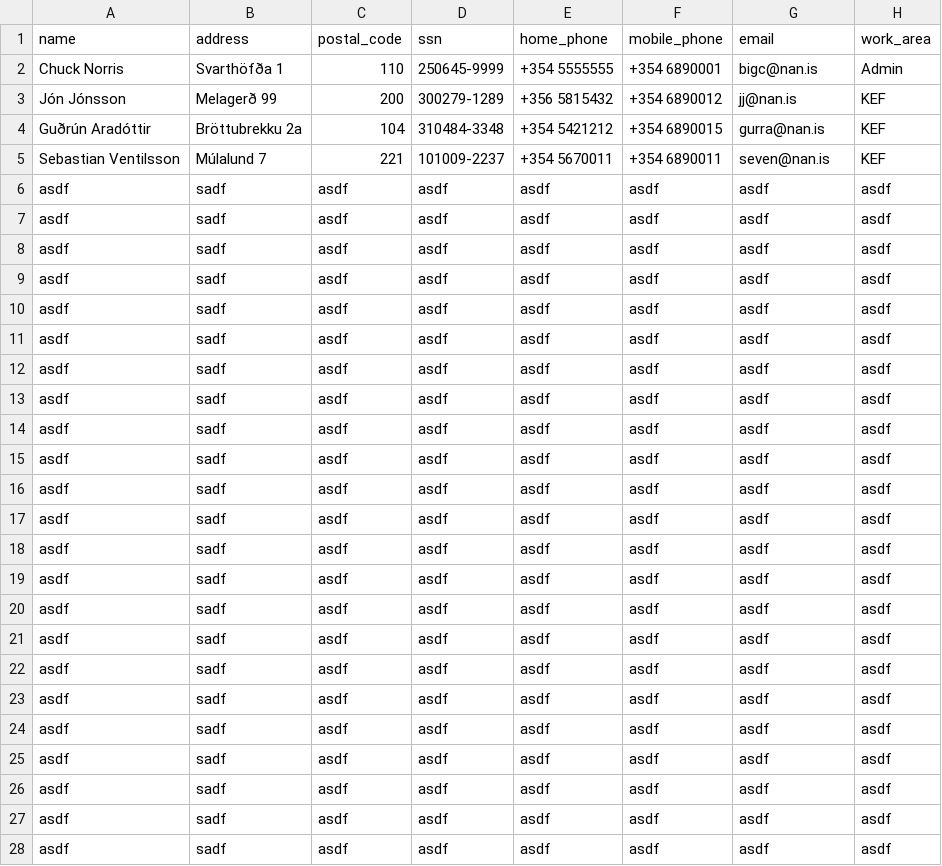
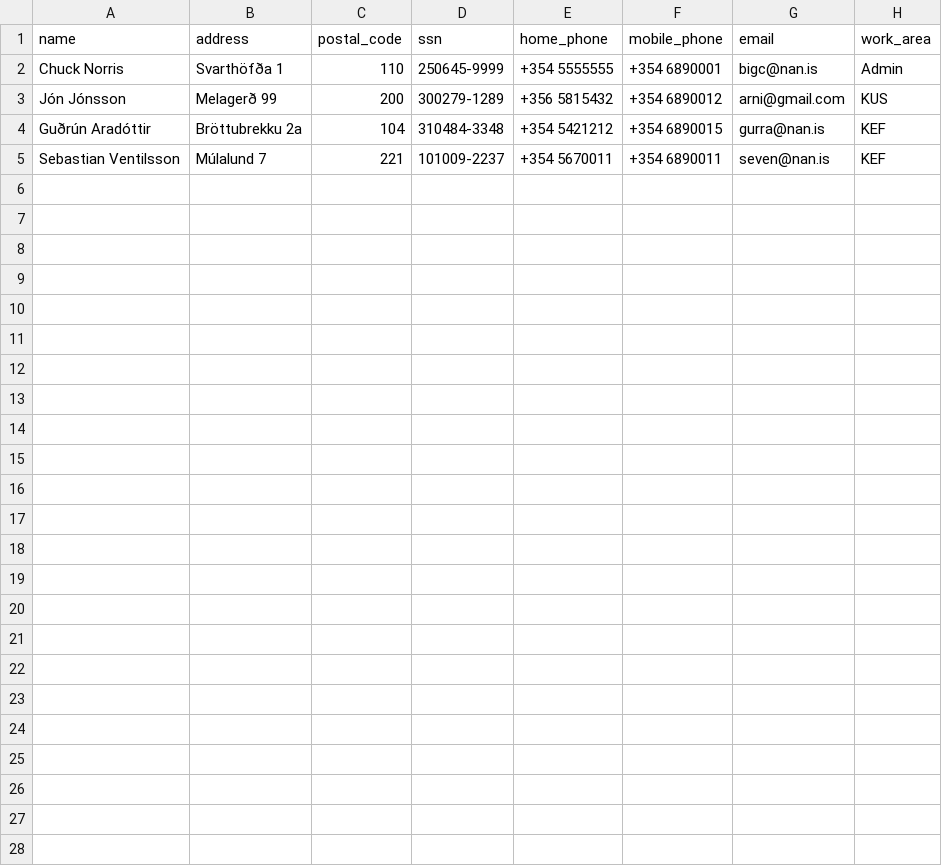
Before and after one commit to ThorRafnar/NaNAirCarRental, a CSV file: src/data_layer/testcsv.csv, drawn as a sheet.

```diff
--- a/src/data_layer/testcsv.csv
+++ b/src/data_layer/testcsv.csv
@@ -2,27 +2,4 @@ name,address,postal_code,ssn,home_phone,mobile_phone,email,work_area
 Chuck Norris,Svarthöfða 1,110,250645-9999,+354 5555555,+354 6890001,bigc@nan.is,Admin
-Jón Jónsson,Melagerð 99,200,300279-1289,+356 5815432,+354 6890012,jj@nan.is,KEF
+Jón Jónsson,Melagerð 99,200,300279-1289,+356 5815432,+354 6890012,arni@gmail.com,KUS
 Guðrún Aradóttir,Bröttubrekku 2a,104,310484-3348,+354 5421212,+354 6890015,gurra@nan.is,KEF
 Sebastian Ventilsson,Múlalund 7,221,101009-2237,+354 5670011,+354 6890011,seven@nan.is,KEF
-asdf,sadf,asdf,asdf,asdf,asdf,asdf,asdf
-asdf,sadf,asdf,asdf,asdf,asdf,asdf,asdf
-asdf,sadf,asdf,asdf,asdf,asdf,asdf,asdf
-asdf,sadf,asdf,asdf,asdf,asdf,asdf,asdf
-asdf,sadf,asdf,asdf,asdf,asdf,asdf,asdf
-asdf,sadf,asdf,asdf,asdf,asdf,asdf,asdf
-asdf,sadf,asdf,asdf,asdf,asdf,asdf,asdf
-asdf,sadf,asdf,asdf,asdf,asdf,asdf,asdf
-asdf,sadf,asdf,asdf,asdf,asdf,asdf,asdf
-asdf,sadf,asdf,asdf,asdf,asdf,asdf,asdf
-asdf,sadf,asdf,asdf,asdf,asdf,asdf,asdf
-asdf,sadf,asdf,asdf,asdf,asdf,asdf,asdf
-asdf,sadf,asdf,asdf,asdf,asdf,asdf,asdf
-asdf,sadf,asdf,asdf,asdf,asdf,asdf,asdf
-asdf,sadf,asdf,asdf,asdf,asdf,asdf,asdf
-asdf,sadf,asdf,asdf,asdf,asdf,asdf,asdf
-asdf,sadf,asdf,asdf,asdf,asdf,asdf,asdf
-asdf,sadf,asdf,asdf,asdf,asdf,asdf,asdf
-asdf,sadf,asdf,asdf,asdf,asdf,asdf,asdf
-asdf,sadf,asdf,asdf,asdf,asdf,asdf,asdf
-asdf,sadf,asdf,asdf,asdf,asdf,asdf,asdf
-asdf,sadf,asdf,asdf,asdf,asdf,asdf,asdf
-asdf,sadf,asdf,asdf,asdf,asdf,asdf,asdf
```
Also changed, not shown: 1 other file.
